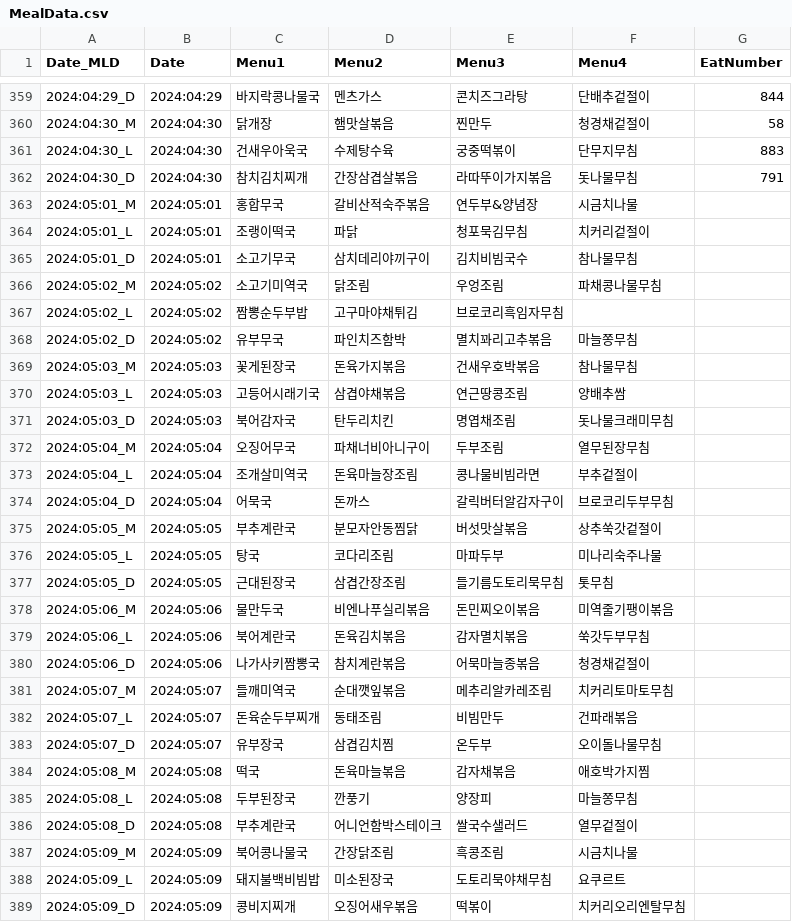
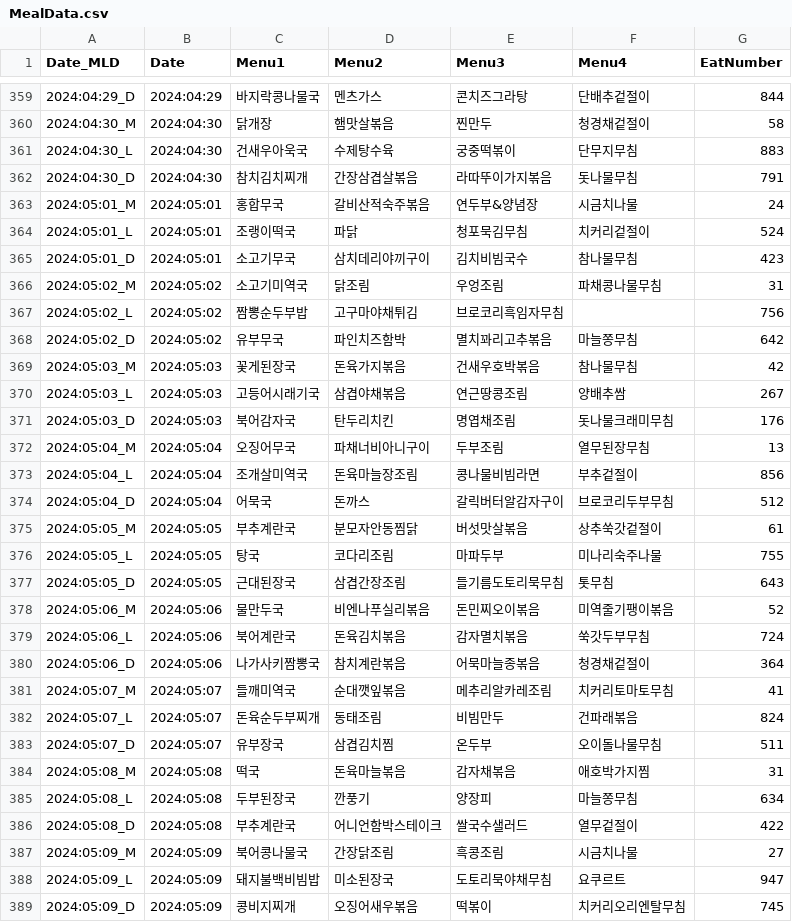
Before and after one commit to DeveloperAcademy-POSTECH/2024-MC2-M17-Kodari, a CSV file: PostEat/CSVData/MealData.csv, drawn as a sheet; only a part is shown, gaps mark what is left out; the diff covers the shown part only.

```diff
--- a/PostEat/CSVData/MealData.csv
+++ b/PostEat/CSVData/MealData.csv
@@ -362,28 +362,28 @@ Date_MLD,Date,Menu1,Menu2,Menu3,Menu4,EatNumber
 2024:04:30_D,2024:04:30,참치김치찌개,간장삼겹살볶음,라따뚜이가지볶음,돗나물무침,791
-2024:05:01_M,2024:05:01,홍합무국,갈비산적숙주볶음,연두부&양념장,시금치나물,
-2024:05:01_L,2024:05:01,조랭이떡국,파닭,청포묵김무침,치커리겉절이,
-2024:05:01_D,2024:05:01,소고기무국,삼치데리야끼구이,김치비빔국수,참나물무침,
-2024:05:02_M,2024:05:02,소고기미역국,닭조림,우엉조림,파채콩나물무침,
-2024:05:02_L,2024:05:02,짬뽕순두부밥,고구마야채튀김,브로코리흑임자무침,,
-2024:05:02_D,2024:05:02,유부무국,파인치즈함박,멸치꽈리고추볶음,마늘쫑무침,
-2024:05:03_M,2024:05:03,꽃게된장국,돈육가지볶음,건새우호박볶음,참나물무침,
-2024:05:03_L,2024:05:03,고등어시래기국,삼겹야채볶음,연근땅콩조림,양배추쌈,
-2024:05:03_D,2024:05:03,북어감자국,탄두리치킨,명엽채조림,돗나물크래미무침,
-2024:05:04_M,2024:05:04,오징어무국,파채너비아니구이,두부조림,열무된장무침,
-2024:05:04_L,2024:05:04,조개살미역국,돈육마늘장조림,콩나물비빔라면,부추겉절이,
-2024:05:04_D,2024:05:04,어묵국,돈까스,갈릭버터알감자구이,브로코리두부무침,
-2024:05:05_M,2024:05:05,부추계란국,분모자안동찜닭,버섯맛살볶음,상추쑥갓겉절이,
-2024:05:05_L,2024:05:05,탕국,코다리조림,마파두부,미나리숙주나물,
-2024:05:05_D,2024:05:05,근대된장국,삼겹간장조림,들기름도토리묵무침,톳무침,
-2024:05:06_M,2024:05:06,물만두국,비엔나푸실리볶음,돈민찌오이볶음,미역줄기팽이볶음,
-2024:05:06_L,2024:05:06,북어계란국,돈육김치볶음,감자멸치볶음,쑥갓두부무침,
-2024:05:06_D,2024:05:06,나가사키짬뽕국,참치계란볶음,어묵마늘종볶음,청경채겉절이,
-2024:05:07_M,2024:05:07,들깨미역국,순대깻잎볶음,메추리알카레조림,치커리토마토무침,
-2024:05:07_L,2024:05:07,돈육순두부찌개,동태조림,비빔만두,건파래볶음,
-2024:05:07_D,2024:05:07,유부장국,삼겹김치찜,온두부,오이돌나물무침,
-2024:05:08_M,2024:05:08,떡국,돈육마늘볶음,감자채볶음,애호박가지찜,
-2024:05:08_L,2024:05:08,두부된장국,깐풍기,양장피,마늘쫑무침,
-2024:05:08_D,2024:05:08,부추계란국,어니언함박스테이크,쌀국수샐러드,열무겉절이,
-2024:05:09_M,2024:05:09,북어콩나물국,간장닭조림,흑콩조림,시금치나물,
-2024:05:09_L,2024:05:09,돼지불백비빔밥,미소된장국,도토리묵야채무침,요쿠르트,
-2024:05:09_D,2024:05:09,콩비지찌개,오징어새우볶음,떡볶이,치커리오리엔탈무침,
+2024:05:01_M,2024:05:01,홍합무국,갈비산적숙주볶음,연두부&양념장,시금치나물,24
+2024:05:01_L,2024:05:01,조랭이떡국,파닭,청포묵김무침,치커리겉절이,524
+2024:05:01_D,2024:05:01,소고기무국,삼치데리야끼구이,김치비빔국수,참나물무침,423
+2024:05:02_M,2024:05:02,소고기미역국,닭조림,우엉조림,파채콩나물무침,31
+2024:05:02_L,2024:05:02,짬뽕순두부밥,고구마야채튀김,브로코리흑임자무침,,756
+2024:05:02_D,2024:05:02,유부무국,파인치즈함박,멸치꽈리고추볶음,마늘쫑무침,642
+2024:05:03_M,2024:05:03,꽃게된장국,돈육가지볶음,건새우호박볶음,참나물무침,42
+2024:05:03_L,2024:05:03,고등어시래기국,삼겹야채볶음,연근땅콩조림,양배추쌈,267
+2024:05:03_D,2024:05:03,북어감자국,탄두리치킨,명엽채조림,돗나물크래미무침,176
+2024:05:04_M,2024:05:04,오징어무국,파채너비아니구이,두부조림,열무된장무침,13
+2024:05:04_L,2024:05:04,조개살미역국,돈육마늘장조림,콩나물비빔라면,부추겉절이,856
+2024:05:04_D,2024:05:04,어묵국,돈까스,갈릭버터알감자구이,브로코리두부무침,512
+2024:05:05_M,2024:05:05,부추계란국,분모자안동찜닭,버섯맛살볶음,상추쑥갓겉절이,61
+2024:05:05_L,2024:05:05,탕국,코다리조림,마파두부,미나리숙주나물,755
+2024:05:05_D,2024:05:05,근대된장국,삼겹간장조림,들기름도토리묵무침,톳무침,643
+2024:05:06_M,2024:05:06,물만두국,비엔나푸실리볶음,돈민찌오이볶음,미역줄기팽이볶음,52
+2024:05:06_L,2024:05:06,북어계란국,돈육김치볶음,감자멸치볶음,쑥갓두부무침,724
+2024:05:06_D,2024:05:06,나가사키짬뽕국,참치계란볶음,어묵마늘종볶음,청경채겉절이,364
+2024:05:07_M,2024:05:07,들깨미역국,순대깻잎볶음,메추리알카레조림,치커리토마토무침,41
+2024:05:07_L,2024:05:07,돈육순두부찌개,동태조림,비빔만두,건파래볶음,824
+2024:05:07_D,2024:05:07,유부장국,삼겹김치찜,온두부,오이돌나물무침,511
+2024:05:08_M,2024:05:08,떡국,돈육마늘볶음,감자채볶음,애호박가지찜,31
+2024:05:08_L,2024:05:08,두부된장국,깐풍기,양장피,마늘쫑무침,634
+2024:05:08_D,2024:05:08,부추계란국,어니언함박스테이크,쌀국수샐러드,열무겉절이,422
+2024:05:09_M,2024:05:09,북어콩나물국,간장닭조림,흑콩조림,시금치나물,27
+2024:05:09_L,2024:05:09,돼지불백비빔밥,미소된장국,도토리묵야채무침,요쿠르트,947
+2024:05:09_D,2024:05:09,콩비지찌개,오징어새우볶음,떡볶이,치커리오리엔탈무침,745
```
Also changed, not shown: 29 edited cells elsewhere in this file, PostEat/CSVData/recordCount.csv, 2 other files.
